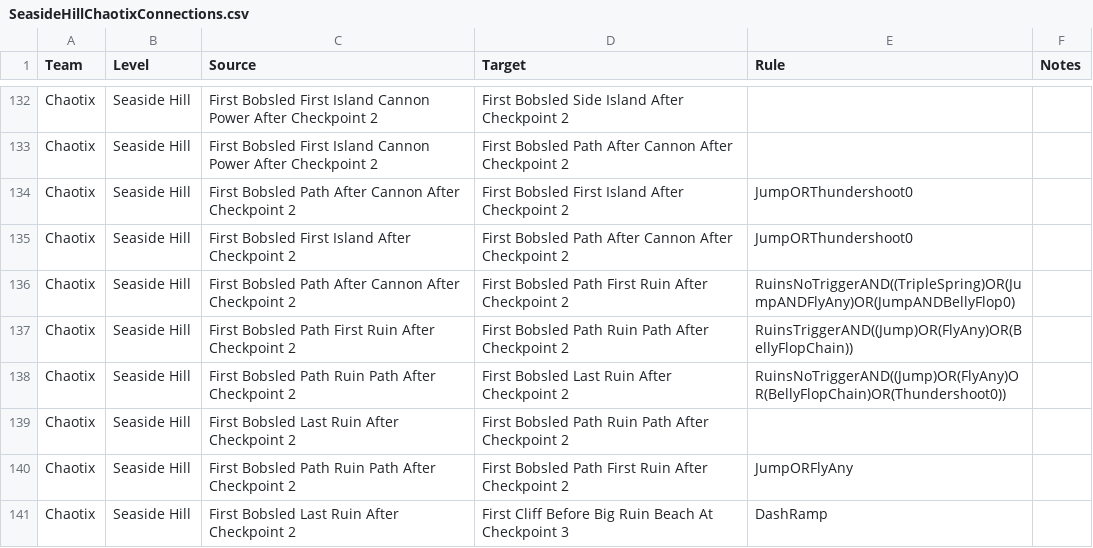
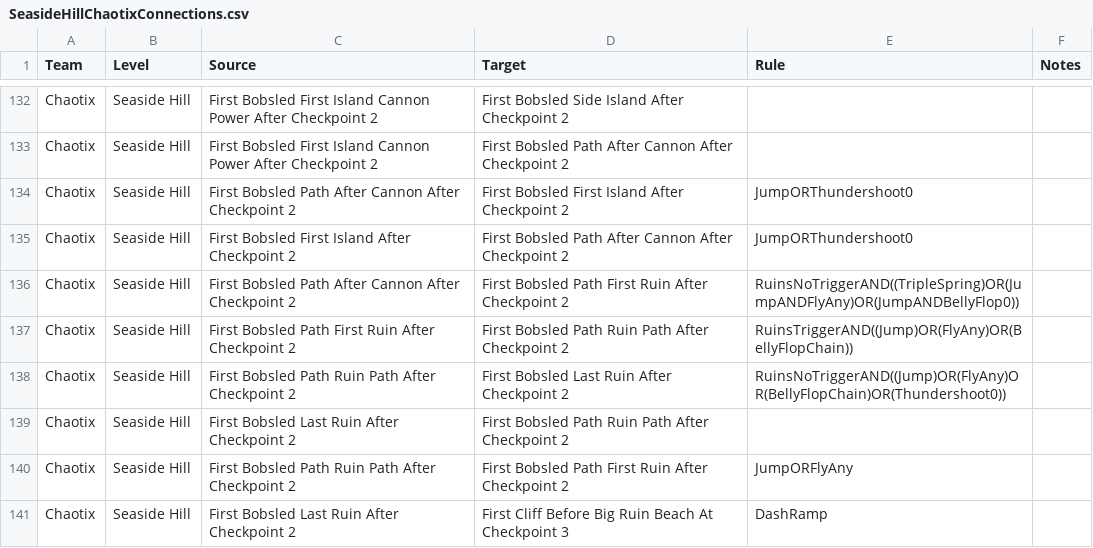
Before and after one commit to EthicalLogic-Archipelago-Org/SonicHeroesArchipelago, a CSV file: worlds/sonic_heroes/csv_data/SeasideHill/Chaotix/SeasideHillChaotixConnections.csv, drawn as a sheet; only a part is shown, gaps mark what is left out.

Commit message:
Fixed Error on line 136

```diff
--- a/worlds/sonic_heroes/csv_data/SeasideHill/Chaotix/SeasideHillChaotixConnections.csv
+++ b/worlds/sonic_heroes/csv_data/SeasideHill/Chaotix/SeasideHillChaotixConnections.csv
@@ -135,3 +135,3 @@ Chaotix,Seaside Hill,First Bobsled Path After Cannon After Checkpoint 2,First Bo
 Chaotix,Seaside Hill,First Bobsled First Island After Checkpoint 2,First Bobsled Path After Cannon After Checkpoint 2,JumpORThundershoot0,
-Chaotix,Seaside Hill,First Bobsled Path After Cannon After Checkpoint 2,First Bobsled Path First Ruin After Checkpoint 2,RuinsNoTriggerAND((TripleSpring)OR(JumpANDFlyAny)OR(JumpANDBellyFlop0),
+Chaotix,Seaside Hill,First Bobsled Path After Cannon After Checkpoint 2,First Bobsled Path First Ruin After Checkpoint 2,RuinsNoTriggerAND((TripleSpring)OR(JumpANDFlyAny)OR(JumpANDBellyFlop0)),
 Chaotix,Seaside Hill,First Bobsled Path First Ruin After Checkpoint 2,First Bobsled Path Ruin Path After Checkpoint 2,RuinsTriggerAND((Jump)OR(FlyAny)OR(BellyFlopChain)),
```
